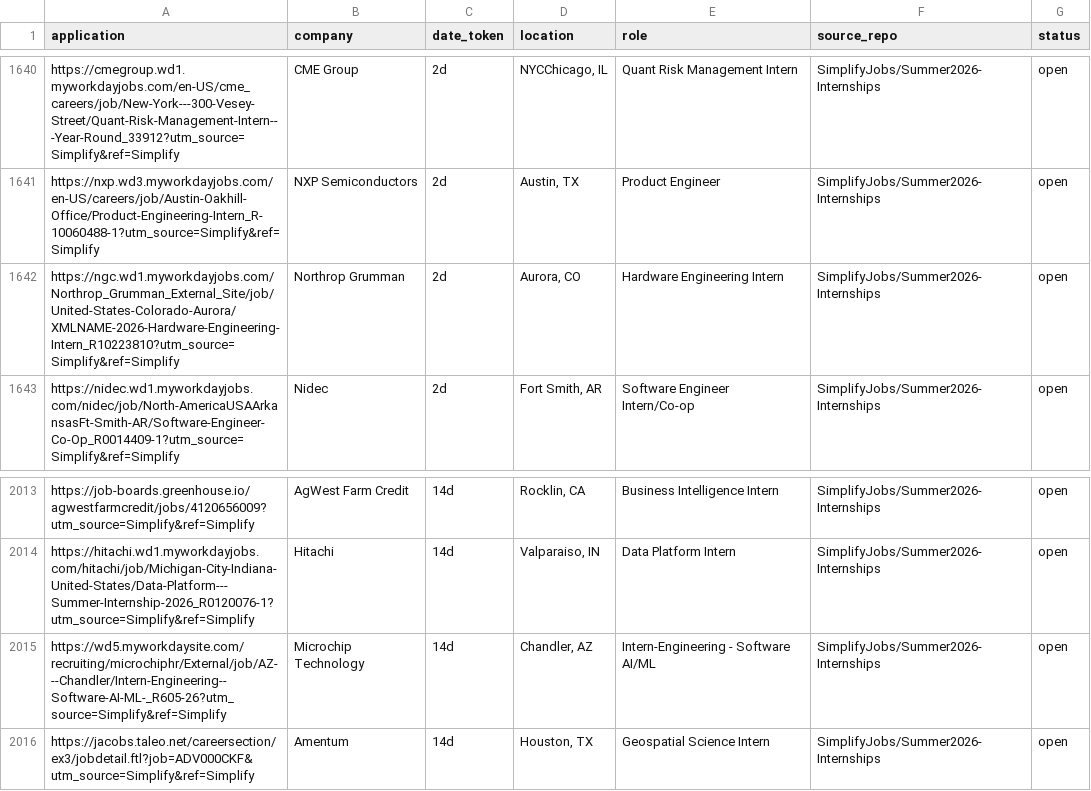
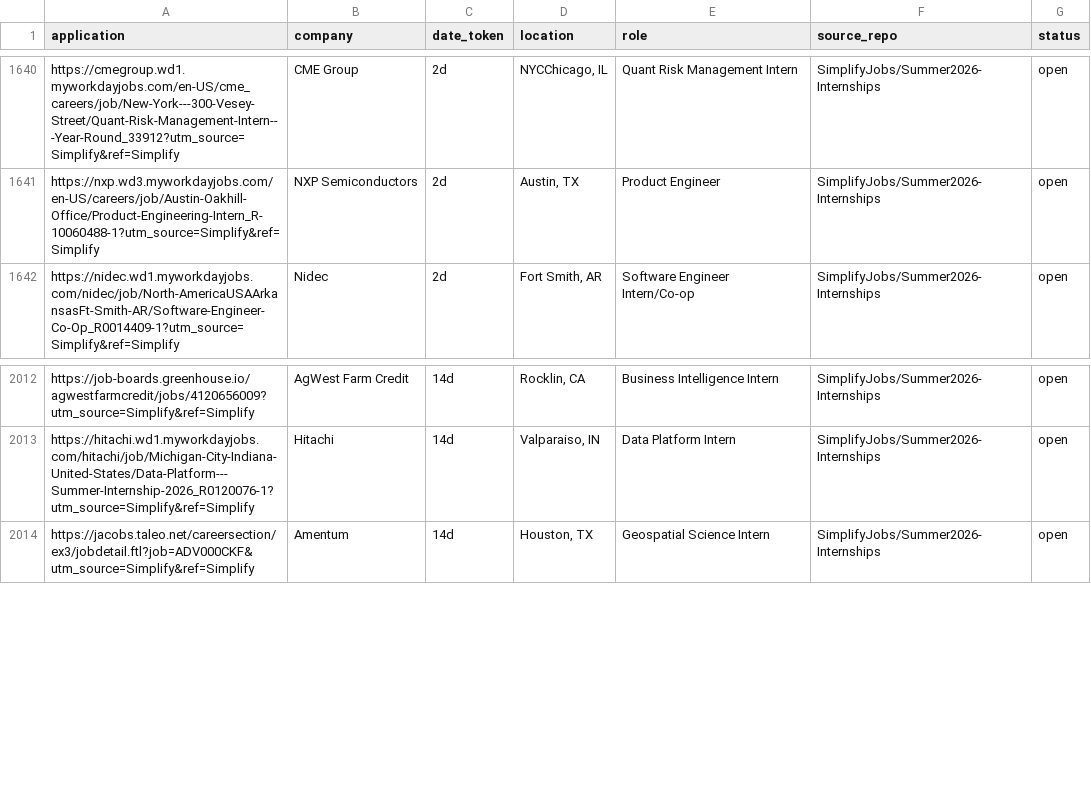
Before and after one commit to vats98754/job-fetcher, a CSV file: internships_us_canada.csv, drawn as a sheet; only a part is shown, gaps mark what is left out; the diff names each change by its address in the sheet, - before the commit and + after, or states it on an @@ line.

```diff
--- a/internships_us_canada.csv
+++ b/internships_us_canada.csv
-row 1642: https://ngc.wd1.myworkdayjobs.com/Northrop_Grumman_External_Site/job/United-States-Colorado-Aurora/XMLNAME-2026-Hardware-Engineering-Intern_R10223810?utm_source=Simplify&ref=Simplify | Northrop Grumman | 2d | Aurora, CO | Hardware Engineering Intern | SimplifyJobs/Summer2026-Internships | open
-row 2015: https://wd5.myworkdaysite.com/recruiting/microchiphr/External/job/AZ---Chandler/Intern-Engineering--Software-AI-ML-_R605-26?utm_source=Simplify&ref=Simplify | Microchip Technology | 14d | Chandler, AZ | Intern-Engineering - Software AI/ML | SimplifyJobs/Summer2026-Internships | open
```
